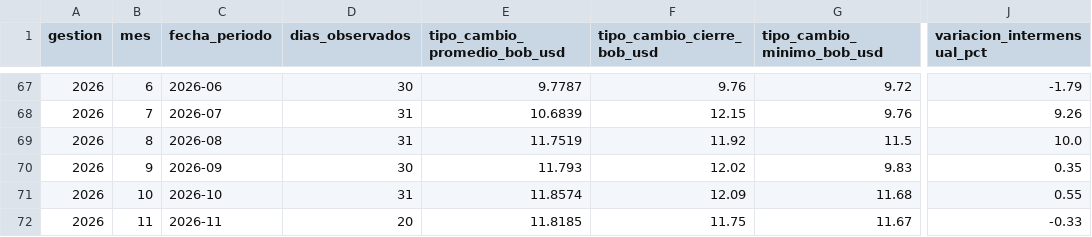
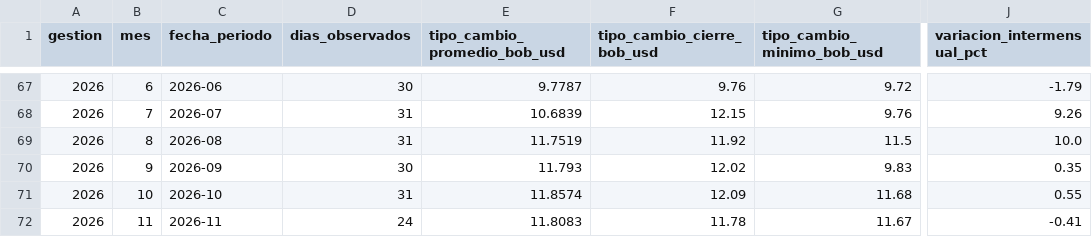
Before and after one commit to Data-Industry/Desarollo-Proyecto, a CSV file: data/processed/tipo_cambio_mensual_bcb.csv, drawn as a sheet; only a part is shown, gaps mark what is left out; the diff names each change by its address in the sheet, - before the commit and + after, or states it on an @@ line.

```diff
--- a/data/processed/tipo_cambio_mensual_bcb.csv
+++ b/data/processed/tipo_cambio_mensual_bcb.csv
-D72 (dias_observados): 20
+D72 (dias_observados): 24
-E72 (tipo_cambio_promedio_bob_usd): 11.8185
+E72 (tipo_cambio_promedio_bob_usd): 11.8083
-F72 (tipo_cambio_cierre_bob_usd): 11.75
+F72 (tipo_cambio_cierre_bob_usd): 11.78
-J72 (variacion_intermensual_pct): -0.33
+J72 (variacion_intermensual_pct): -0.41
```
Also changed, not shown: data/processed/dataset_analitico_modelado.csv, data/processed/tipo_cambio_diario_bcb.csv, 16 other files.
